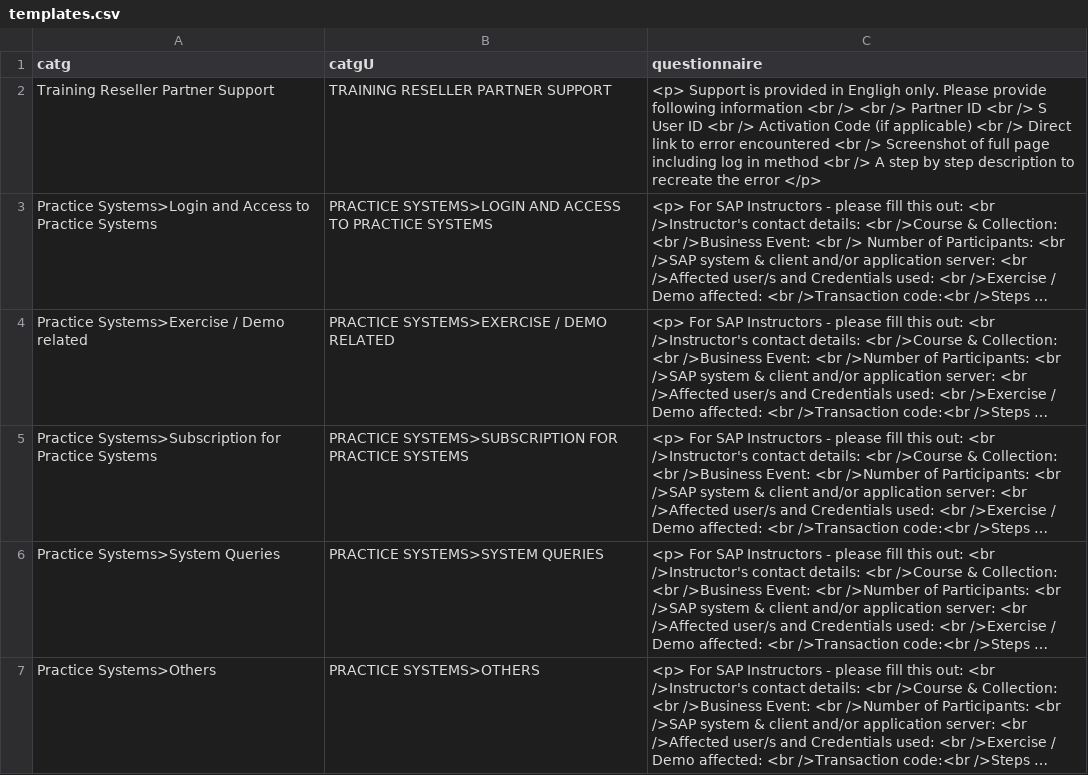
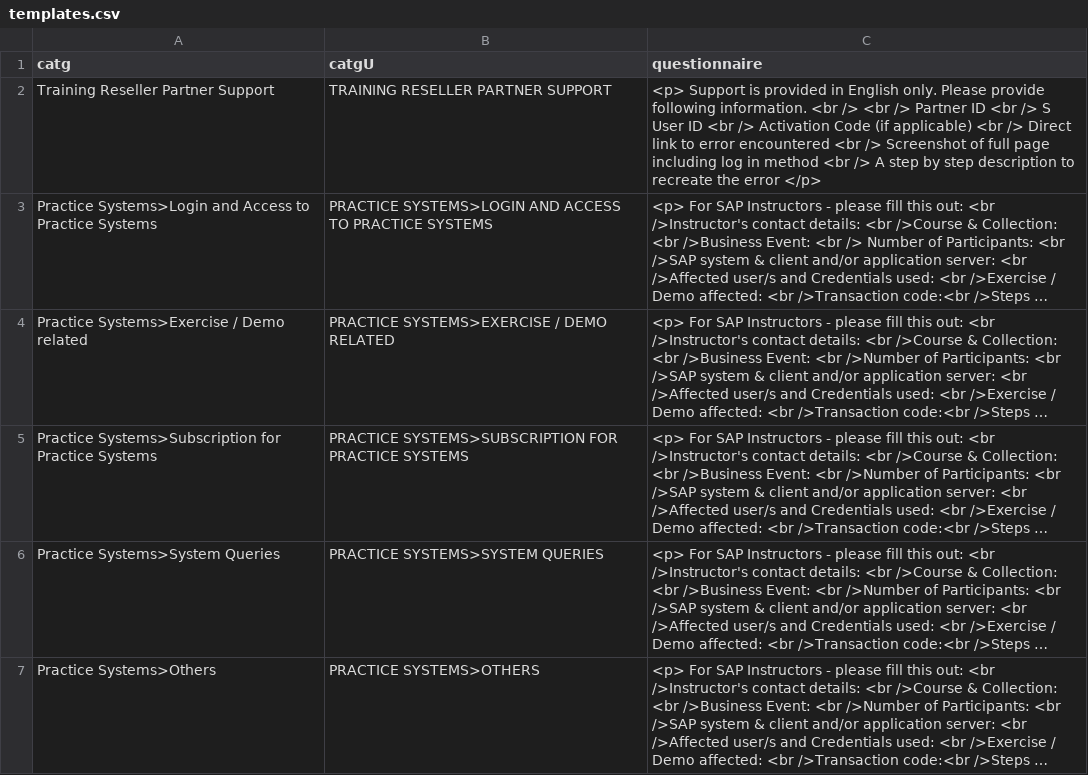
Before and after one commit to sunny13nitk/LSOPortalApp-Java17-MTA, a CSV file: srv/src/main/resources/configCatg/templates.csv, drawn as a sheet; only a part is shown; long unchanged cells end in …; the diff names each change by its address in the sheet, - before the commit and + after, or states it on an @@ line.

Commit message:
template spell error

```diff
--- a/srv/src/main/resources/configCatg/templates.csv
+++ b/srv/src/main/resources/configCatg/templates.csv
-C2 (questionnaire): …provided in Engligh only. Please provide following information <br />…
+C2 (questionnaire): …provided in English only. Please provide following information. <br />…
```
